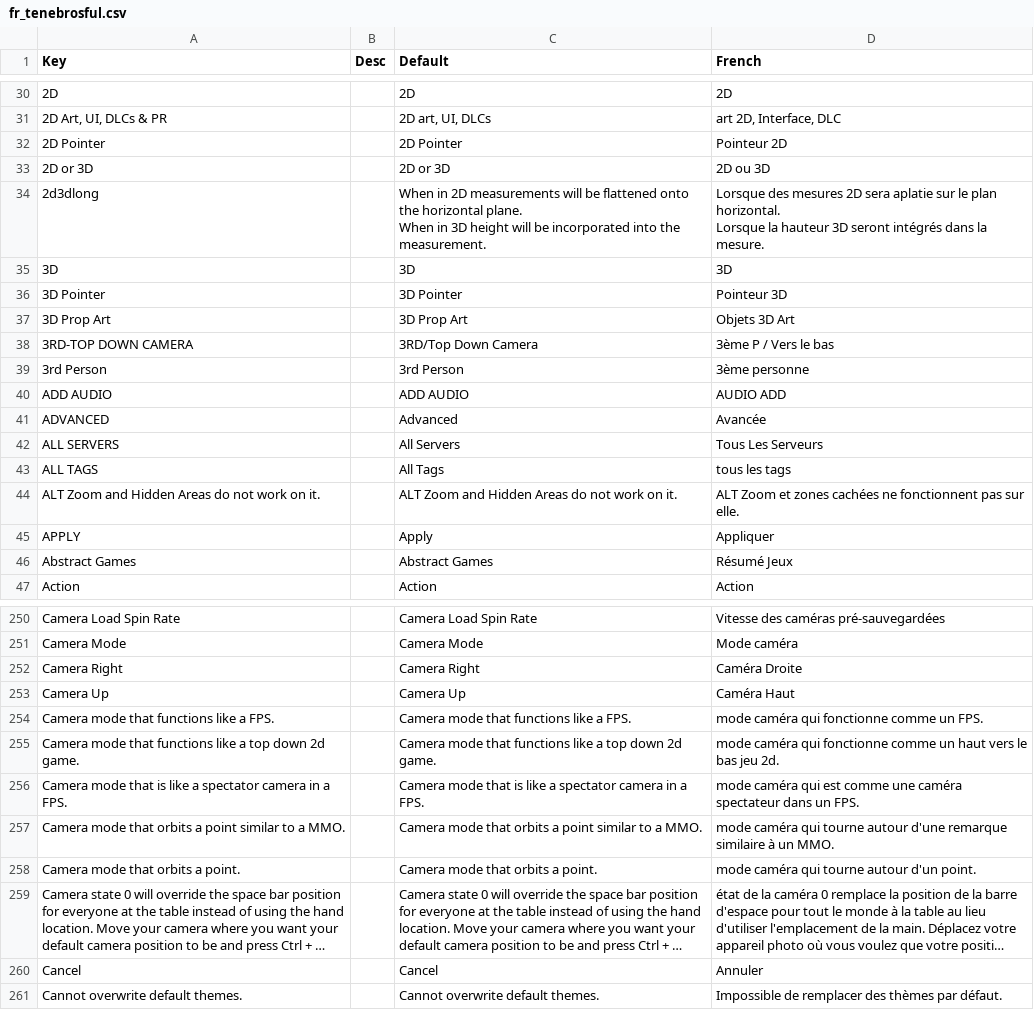
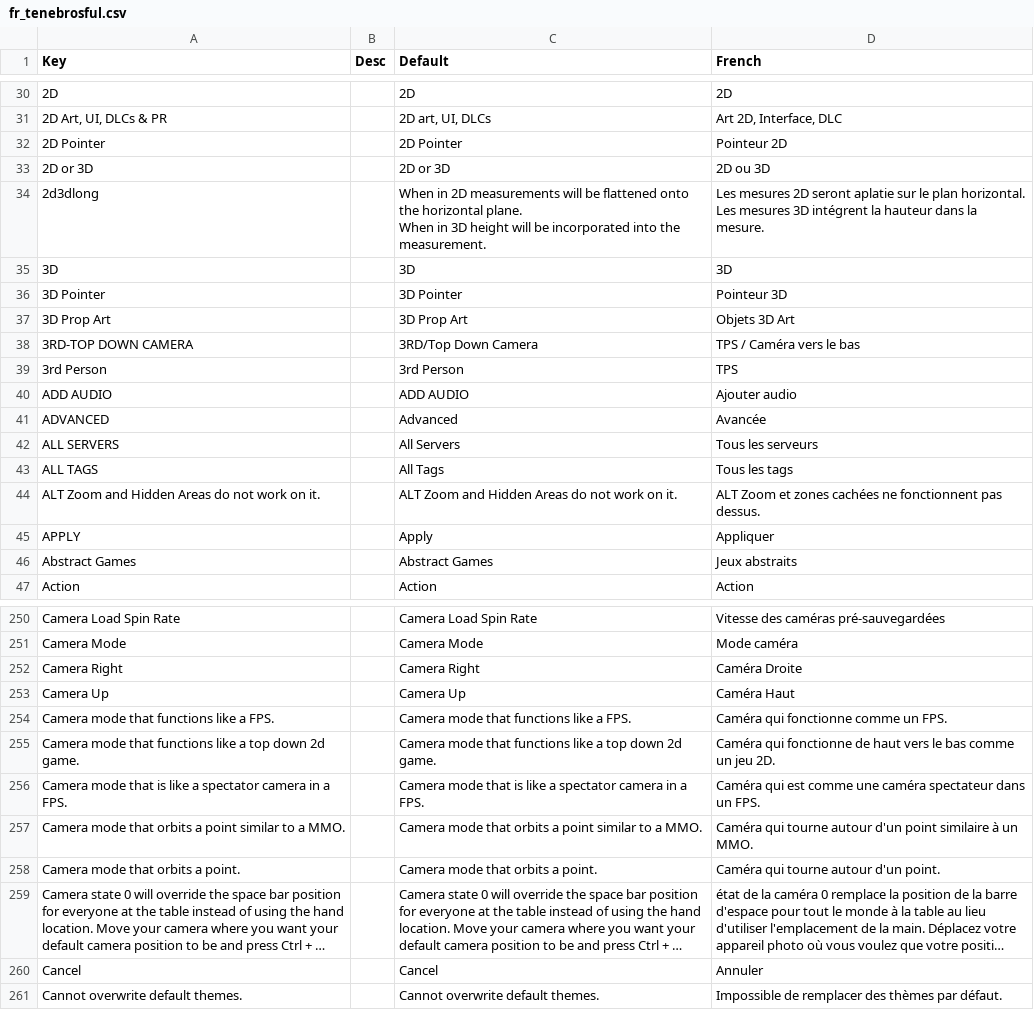
Before and after one commit to Tenebrosful/TableTop-FrenchTranslation, a CSV file: fr_tenebrosful.csv, drawn as a sheet; only a part is shown, gaps mark what is left out; long unchanged cells end in …; ↵ is a line break in a cell; the diff covers the shown part only; the diff names each change by its address in the sheet, - before the commit and + after, or states it on an @@ line.

```diff
--- a/fr_tenebrosful.csv
+++ b/fr_tenebrosful.csv
-D31 (French): art 2D, Interface, DLC
+D31 (French): Art 2D, Interface, DLC
-D34 (French): Lorsque des mesures 2D sera aplatie sur le plan horizontal. ↵ Lorsque la hauteur 3D seront intégrés dans la…
+D34 (French): Les mesures 2D seront aplatie sur le plan horizontal. ↵ Les mesures 3D intégrent la hauteur dans la…
-D38 (French): 3ème P / Vers le bas
+D38 (French): TPS / Caméra vers le bas
-D39 (French): 3ème personne
+D39 (French): TPS
-D40 (French): AUDIO ADD
+D40 (French): Ajouter audio
-D42 (French): Tous Les Serveurs
+D42 (French): Tous les serveurs
-D43 (French): tous les tags
+D43 (French): Tous les tags
-D44 (French): …fonctionnent pas sur elle.
+D44 (French): …fonctionnent pas dessus.
-D46 (French): Résumé Jeux
+D46 (French): Jeux abstraits
-D254 (French): mode caméra qui fonctionne comme un FPS.
+D254 (French): Caméra qui fonctionne comme un FPS.
-D255 (French): mode caméra qui fonctionne comme un haut vers le bas jeu 2d.
+D255 (French): Caméra qui fonctionne de haut vers le bas comme un jeu 2D.
-D256 (French): mode caméra qui est…
+D256 (French): Caméra qui est…
-D257 (French): mode caméra qui tourne autour d'une remarque similaire à…
+D257 (French): Caméra qui tourne autour d'un point similaire à…
-D258 (French): mode caméra qui tourne autour d'un point.
+D258 (French): Caméra qui tourne autour d'un point.
```
Also changed, not shown: 21 edited cells elsewhere in this file.
